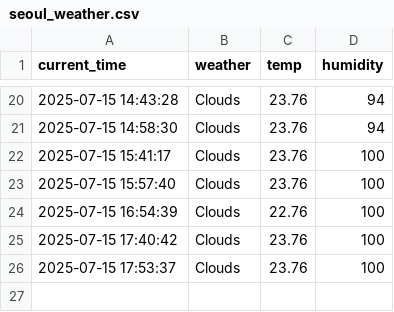
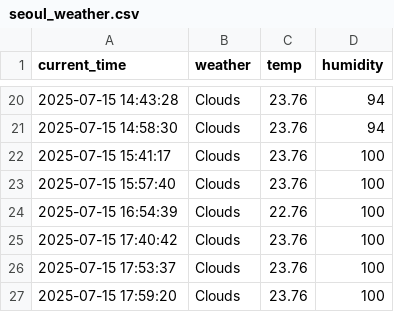
Before and after one commit to Lee0310-korea/seoul_weather_5, a CSV file: seoul_weather.csv, drawn as a sheet; only a part is shown, gaps mark what is left out; the diff names each change by its address in the sheet, - before the commit and + after, or states it on an @@ line.

```diff
--- a/seoul_weather.csv
+++ b/seoul_weather.csv
+row 27: 2025-07-15 17:59:20 | Clouds | 23.76 | 100
```
